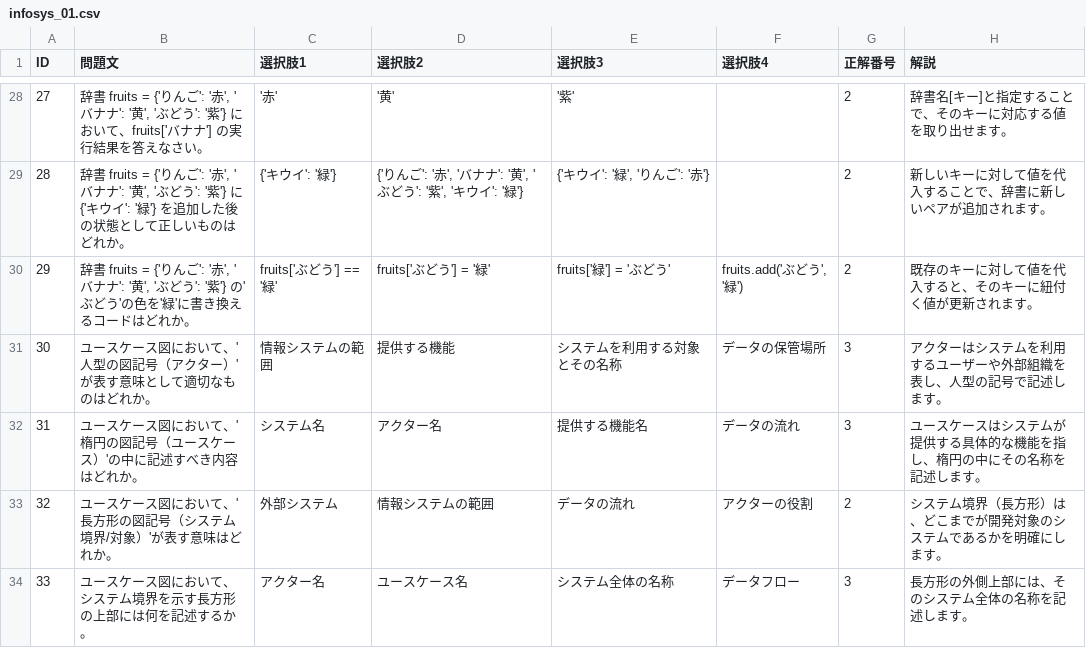
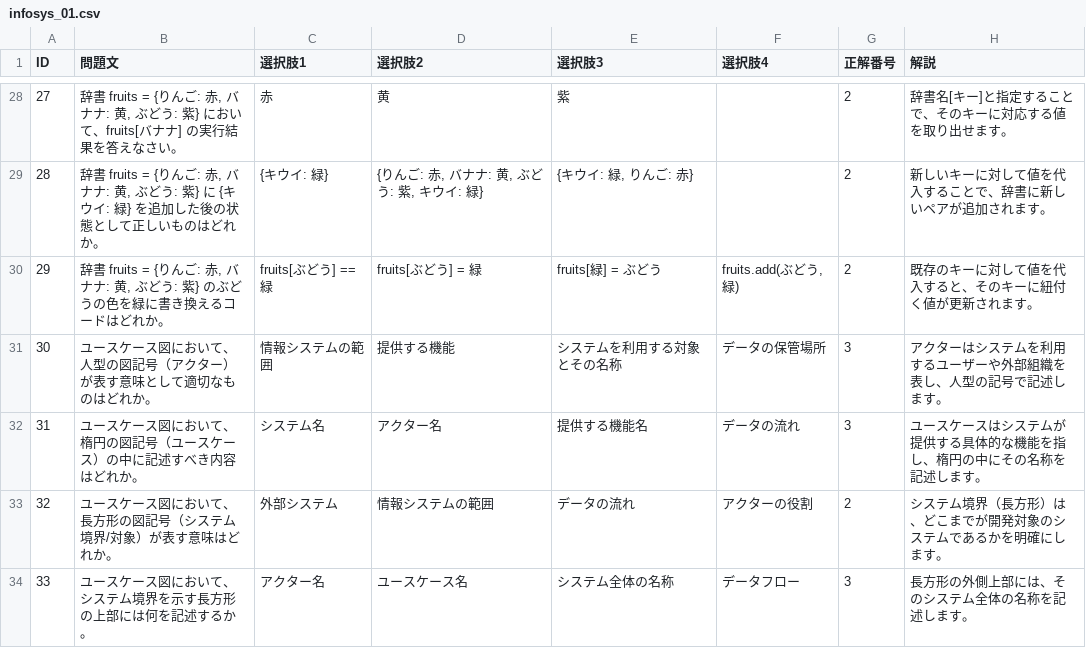
Before and after one commit to drakihabara/information, a CSV file: infosys_01.csv, drawn as a sheet; only a part is shown, gaps mark what is left out; the diff covers the shown part only.

```diff
--- a/infosys_01.csv
+++ b/infosys_01.csv
@@ -28,7 +28,7 @@
-"27","辞書 fruits = {'りんご': '赤', 'バナナ': '黄', 'ぶどう': '紫'} において、fruits['バナナ'] の実行結果を答えなさい。","'赤'","'黄'","'紫'","","2","辞書名[キー]と指定することで、そのキーに対応する値を取り出せます。"
-"28","辞書 fruits = {'りんご': '赤', 'バナナ': '黄', 'ぶどう': '紫'} に {'キウイ': '緑'} を追加した後の状態として正しいものはどれか。","{'キウイ': '緑'}","{'りんご': '赤', 'バナナ': '黄', 'ぶどう': '紫', 'キウイ': '緑'}","{'キウイ': '緑', 'りんご': '赤'}","","2","新しいキーに対して値を代入することで、辞書に新しいペアが追加されます。"
-"29","辞書 fruits = {'りんご': '赤', 'バナナ': '黄', 'ぶどう': '紫'} の'ぶどう'の色を'緑'に書き換えるコードはどれか。","fruits['ぶどう'] == '緑'","fruits['ぶどう'] = '緑'","fruits['緑'] = 'ぶどう'","fruits.add('ぶどう', '緑')","2","既存のキーに対して値を代入すると、そのキーに紐付く値が更新されます。"
-"30","ユースケース図において、'人型の図記号（アクター）'が表す意味として適切なものはどれか。","情報システムの範囲","提供する機能","システムを利用する対象とその名称","データの保管場所","3","アクターはシステムを利用するユーザーや外部組織を表し、人型の記号で記述します。"
-"31","ユースケース図において、'楕円の図記号（ユースケース）'の中に記述すべき内容はどれか。","システム名","アクター名","提供する機能名","データの流れ","3","ユースケースはシステムが提供する具体的な機能を指し、楕円の中にその名称を記述します。"
-"32","ユースケース図において、'長方形の図記号（システム境界/対象）'が表す意味はどれか。","外部システム","情報システムの範囲","データの流れ","アクターの役割","2","システム境界（長方形）は、どこまでが開発対象のシステムであるかを明確にします。"
+"27","辞書 fruits = {りんご: 赤, バナナ: 黄, ぶどう: 紫} において、fruits[バナナ] の実行結果を答えなさい。","赤","黄","紫","","2","辞書名[キー]と指定することで、そのキーに対応する値を取り出せます。"
+"28","辞書 fruits = {りんご: 赤, バナナ: 黄, ぶどう: 紫} に {キウイ: 緑} を追加した後の状態として正しいものはどれか。","{キウイ: 緑}","{りんご: 赤, バナナ: 黄, ぶどう: 紫, キウイ: 緑}","{キウイ: 緑, りんご: 赤}","","2","新しいキーに対して値を代入することで、辞書に新しいペアが追加されます。"
+"29","辞書 fruits = {りんご: 赤, バナナ: 黄, ぶどう: 紫} のぶどうの色を緑に書き換えるコードはどれか。","fruits[ぶどう] == 緑","fruits[ぶどう] = 緑","fruits[緑] = ぶどう","fruits.add(ぶどう, 緑)","2","既存のキーに対して値を代入すると、そのキーに紐付く値が更新されます。"
+"30","ユースケース図において、人型の図記号（アクター）が表す意味として適切なものはどれか。","情報システムの範囲","提供する機能","システムを利用する対象とその名称","データの保管場所","3","アクターはシステムを利用するユーザーや外部組織を表し、人型の記号で記述します。"
+"31","ユースケース図において、楕円の図記号（ユースケース）の中に記述すべき内容はどれか。","システム名","アクター名","提供する機能名","データの流れ","3","ユースケースはシステムが提供する具体的な機能を指し、楕円の中にその名称を記述します。"
+"32","ユースケース図において、長方形の図記号（システム境界/対象）が表す意味はどれか。","外部システム","情報システムの範囲","データの流れ","アクターの役割","2","システム境界（長方形）は、どこまでが開発対象のシステムであるかを明確にします。"
 "33","ユースケース図において、システム境界を示す長方形の上部には何を記述するか。","アクター名","ユースケース名","システム全体の名称","データフロー","3","長方形の外側上部には、そのシステム全体の名称を記述します。"
```
Also changed, not shown: 75 edited cells elsewhere in this file, appB_01.csv, info2_01.csv, 1 other file.
